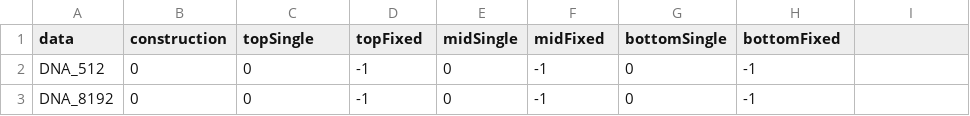
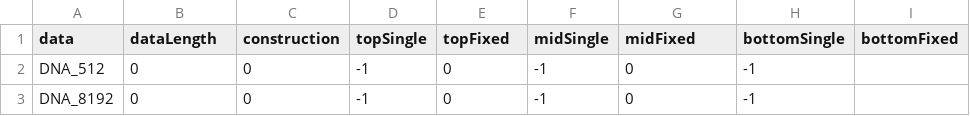
Before and after one commit to jswinther/StringIndexing, a CSV file: Results_0/Fixed_ESA_PartiallyHashed_V3.csv, drawn as a sheet; only a part is shown.

```diff
--- a/Results_0/Fixed_ESA_PartiallyHashed_V3.csv
+++ b/Results_0/Fixed_ESA_PartiallyHashed_V3.csv
@@ -1,2 +1,2 @@
-data,construction,topSingle,topFixed,midSingle,midFixed,bottomSingle,bottomFixed
+data,dataLength,construction,topSingle,topFixed,midSingle,midFixed,bottomSingle,bottomFixed
 DNA_512,0,0,-1,0,-1,0,-1
```
Also changed, not shown: Results_0/Fixed_ESA_PartiallyHashed_V2.csv, Results_0/Fixed_ESA_Runtime.csv, 37 other files.
